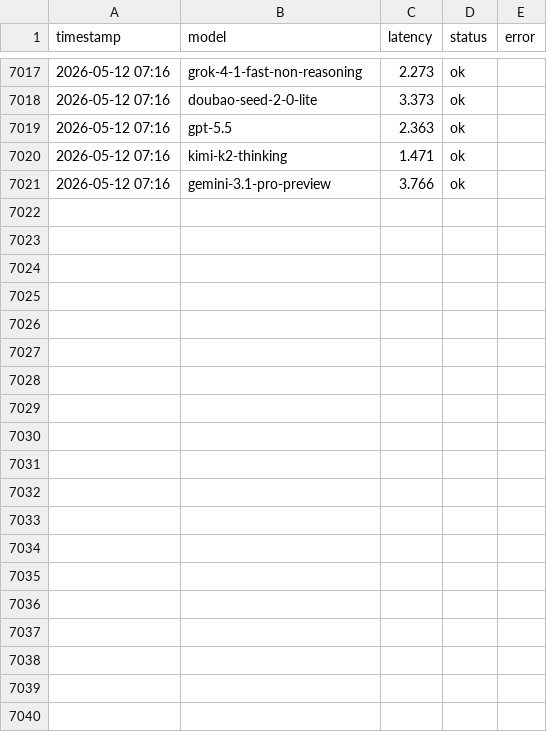
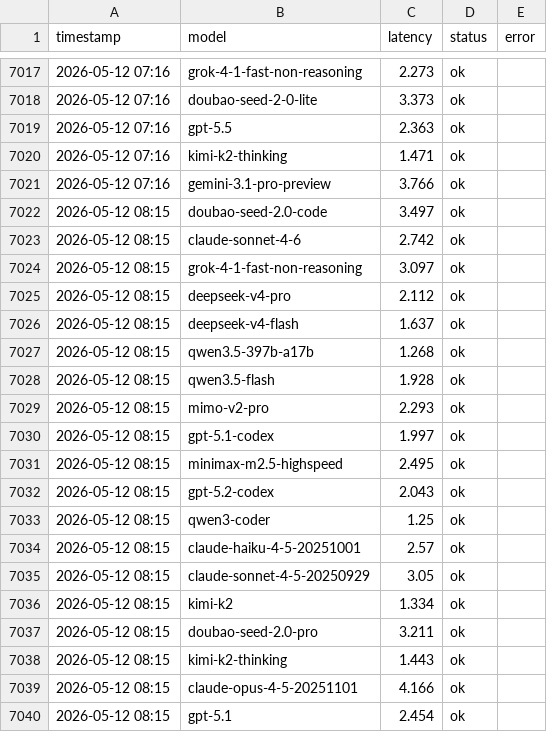
Before and after one commit to rongyinger/api-checker, a CSV file: docs/data.csv, drawn as a sheet; only a part is shown, gaps mark what is left out; the diff covers the shown part only; the diff names each change by its address in the sheet, - before the commit and + after, or states it on an @@ line.

```diff
--- a/docs/data.csv
+++ b/docs/data.csv
+row 7022: 2026-05-12 08:15 | doubao-seed-2.0-code | 3.497 | ok
+row 7023: 2026-05-12 08:15 | claude-sonnet-4-6 | 2.742 | ok
+row 7024: 2026-05-12 08:15 | grok-4-1-fast-non-reasoning | 3.097 | ok
+row 7025: 2026-05-12 08:15 | deepseek-v4-pro | 2.112 | ok
+row 7026: 2026-05-12 08:15 | deepseek-v4-flash | 1.637 | ok
+row 7027: 2026-05-12 08:15 | qwen3.5-397b-a17b | 1.268 | ok
+row 7028: 2026-05-12 08:15 | qwen3.5-flash | 1.928 | ok
+row 7029: 2026-05-12 08:15 | mimo-v2-pro | 2.293 | ok
+row 7030: 2026-05-12 08:15 | gpt-5.1-codex | 1.997 | ok
+row 7031: 2026-05-12 08:15 | minimax-m2.5-highspeed | 2.495 | ok
+row 7032: 2026-05-12 08:15 | gpt-5.2-codex | 2.043 | ok
+row 7033: 2026-05-12 08:15 | qwen3-coder | 1.25 | ok
+row 7034: 2026-05-12 08:15 | claude-haiku-4-5-20251001 | 2.57 | ok
+row 7035: 2026-05-12 08:15 | claude-sonnet-4-5-20250929 | 3.05 | ok
+row 7036: 2026-05-12 08:15 | kimi-k2 | 1.334 | ok
+row 7037: 2026-05-12 08:15 | doubao-seed-2.0-pro | 3.211 | ok
+row 7038: 2026-05-12 08:15 | kimi-k2-thinking | 1.443 | ok
+row 7039: 2026-05-12 08:15 | claude-opus-4-5-20251101 | 4.166 | ok
+row 7040: 2026-05-12 08:15 | gpt-5.1 | 2.454 | ok
```
Also changed, not shown: 23 added rows elsewhere in this file.
